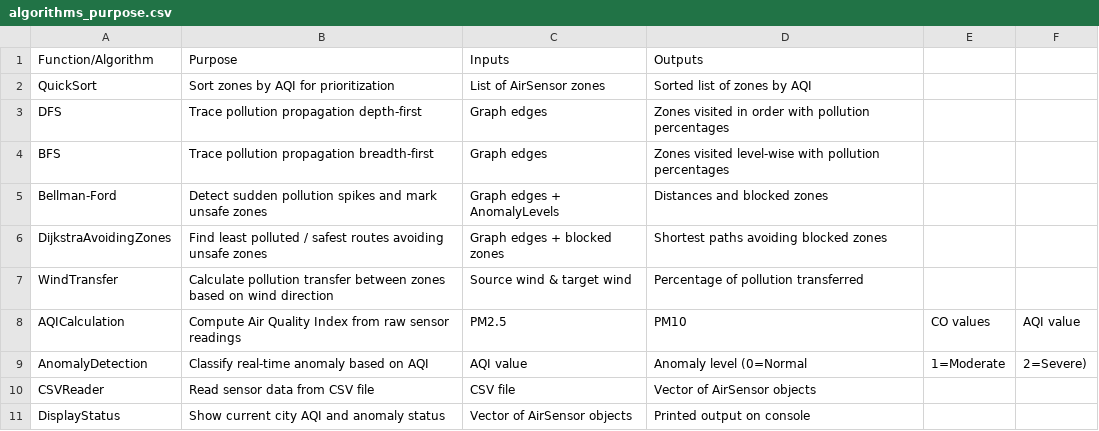
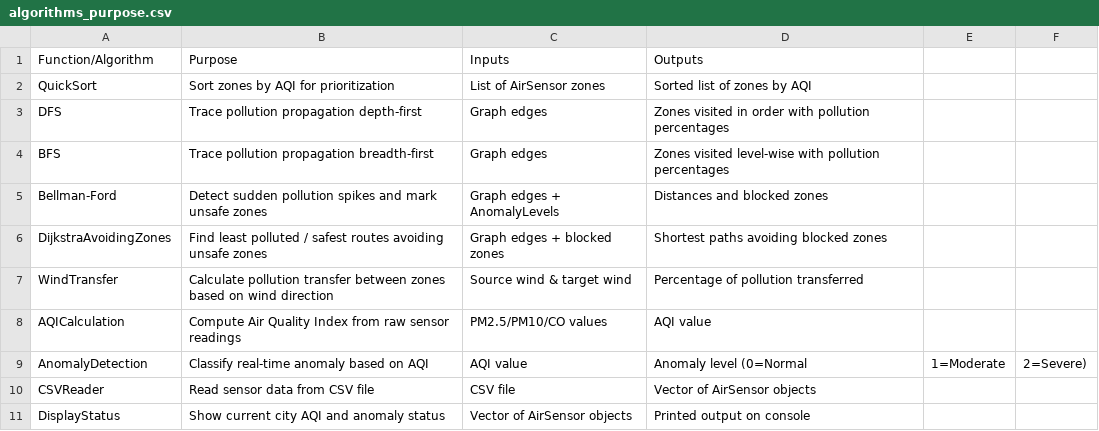
Before and after one commit to SunilSK296/team9.github.io, a CSV file: Sunil/Pollution Moniter/Air/algorithms_purpose.csv, drawn as a sheet.

Commit message:
Update algorithms_purpose.csv

```diff
--- a/Sunil/Pollution Moniter/Air/algorithms_purpose.csv
+++ b/Sunil/Pollution Moniter/Air/algorithms_purpose.csv
@@ -7,3 +7,3 @@ DijkstraAvoidingZones,Find least polluted / safest routes avoiding unsafe zones,
 WindTransfer,Calculate pollution transfer between zones based on wind direction,Source wind & target wind,Percentage of pollution transferred
-AQICalculation,Compute Air Quality Index from raw sensor readings,PM2.5, PM10, CO values,AQI value
+AQICalculation,Compute Air Quality Index from raw sensor readings,PM2.5/PM10/CO values,AQI value
 AnomalyDetection,Classify real-time anomaly based on AQI,AQI value,Anomaly level (0=Normal,1=Moderate,2=Severe)
```
